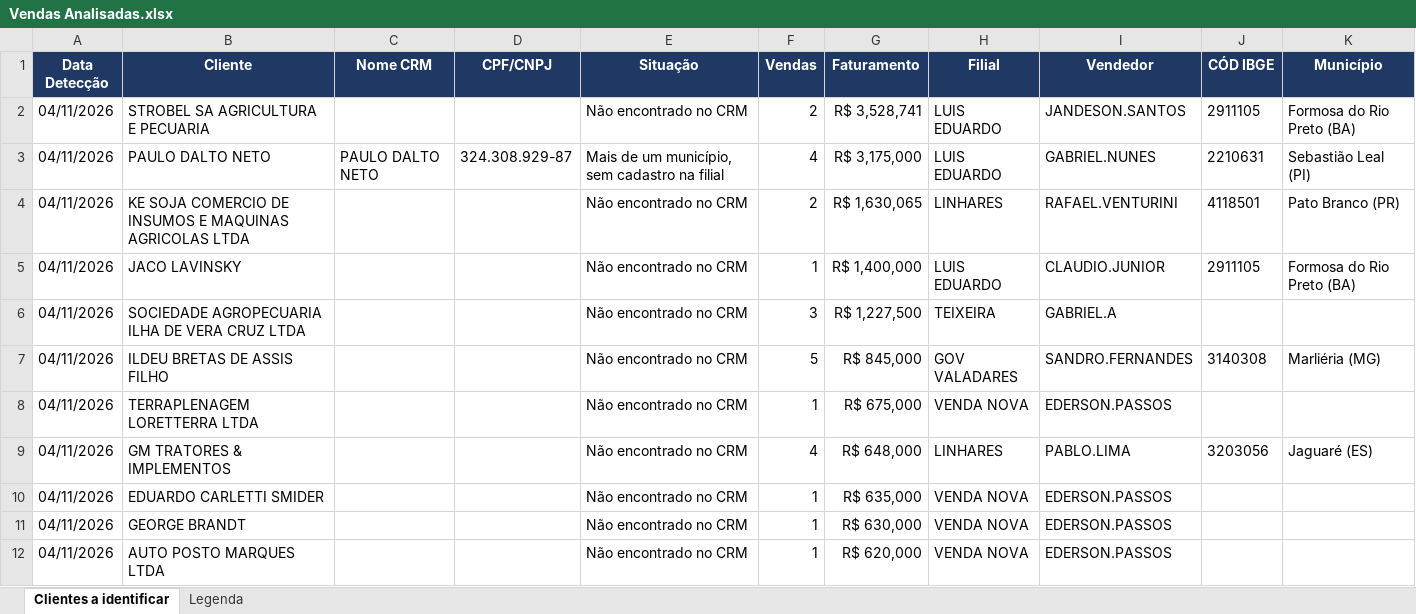
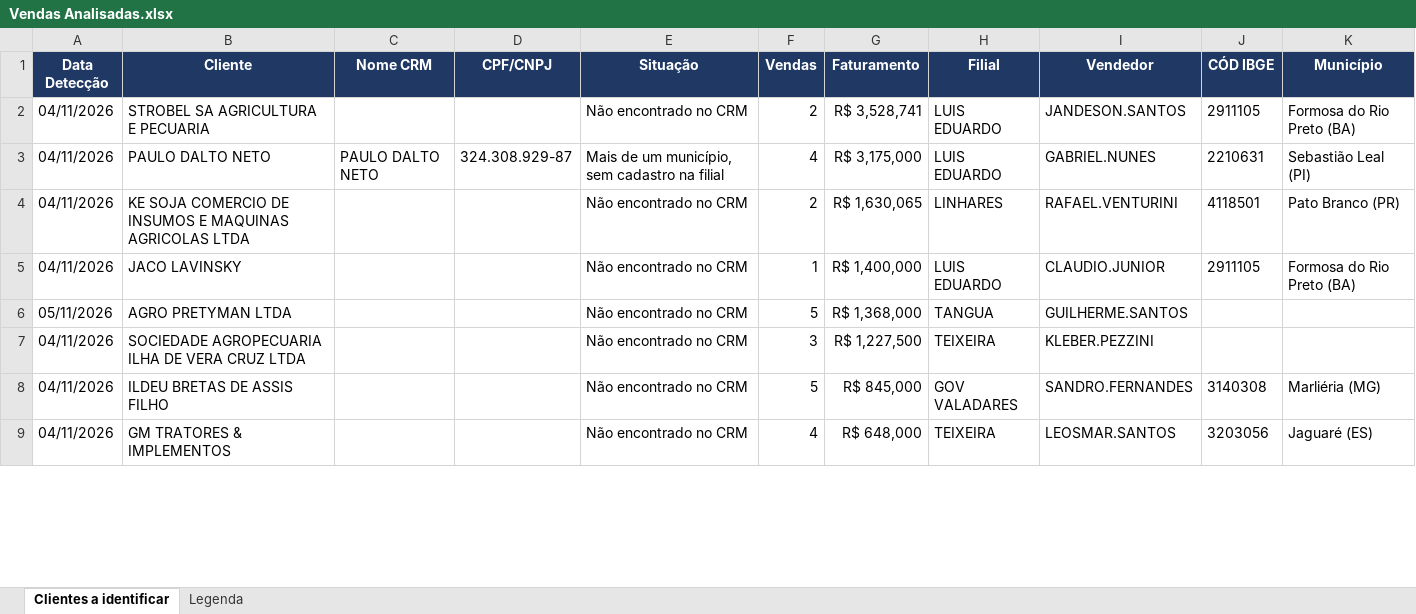
Before and after one commit to pedropme/dashboard-oportunidades, an Excel workbook: dados/Vendas Analisadas.xlsx, sheet Clientes a identificar, drawn as a sheet; only a part is shown; values as stored, in another font and other column widths than the file's, no borders; removed rows and columns are numbered as before the commit, all else as after; the diff covers the shown part only; the diff names each change by its address in the sheet, - before the commit and + after, or states it on an @@ line.

```diff
--- a/dados/Vendas Analisadas.xlsx (sheet Clientes a identificar)
+++ b/dados/Vendas Analisadas.xlsx (sheet Clientes a identificar)
+row 6: 05/11/2026 | AGRO PRETYMAN LTDA |  |  | Não encontrado no CRM | 5 | R$ 1,368,000 | TANGUA | GUILHERME.SANTOS
-I7 (Vendedor): GABRIEL.A
+I7 (Vendedor): KLEBER.PEZZINI
-row 8: 04/11/2026 | TERRAPLENAGEM LORETTERRA LTDA |  |  | Não encontrado no CRM | 1 | R$ 675,000 | VENDA NOVA | EDERSON.PASSOS
-H9 (Filial): LINHARES
+H9 (Filial): TEIXEIRA
-I9 (Vendedor): PABLO.LIMA
+I9 (Vendedor): LEOSMAR.SANTOS
-row 10: 04/11/2026 | EDUARDO CARLETTI SMIDER |  |  | Não encontrado no CRM | 1 | R$ 635,000 | VENDA NOVA | EDERSON.PASSOS
-row 11: 04/11/2026 | GEORGE BRANDT |  |  | Não encontrado no CRM | 1 | R$ 630,000 | VENDA NOVA | EDERSON.PASSOS
-row 12: 04/11/2026 | AUTO POSTO MARQUES LTDA |  |  | Não encontrado no CRM | 1 | R$ 620,000 | VENDA NOVA | EDERSON.PASSOS
```
Also changed, not shown: 12 added rows, 8 removed rows, 21 moved rows and 4 edited cells elsewhere in this sheet, sheet Legenda, 3 other files.
